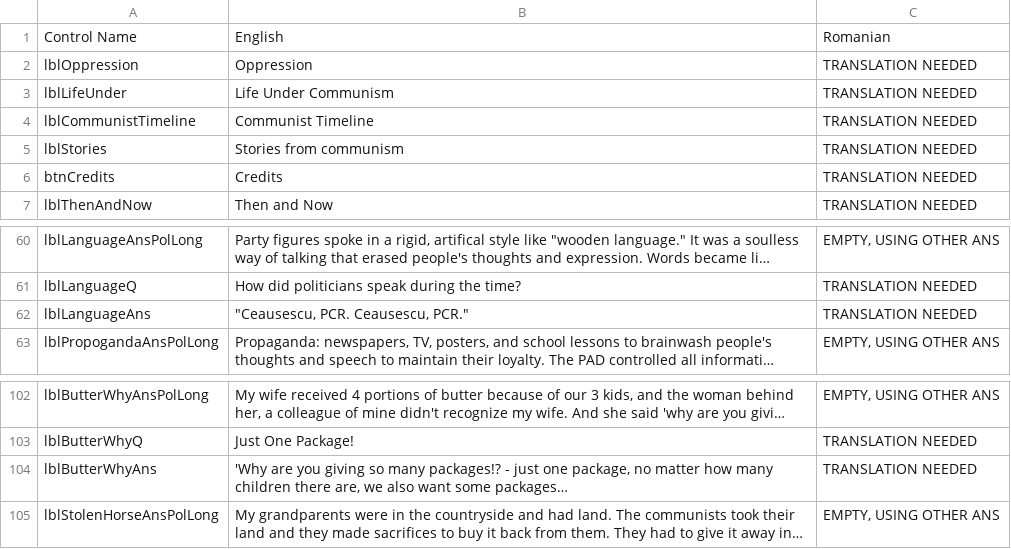
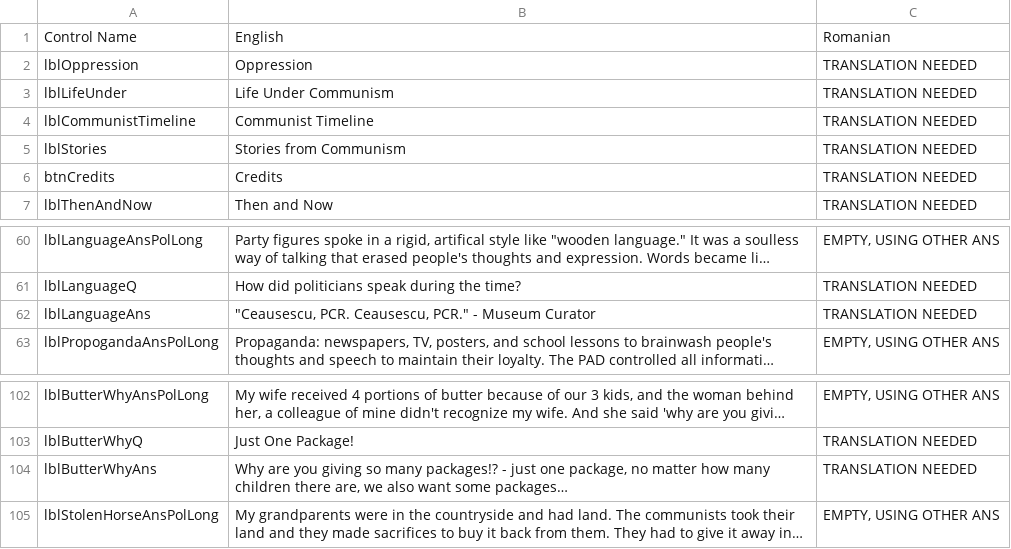
Before and after one commit to mrc624/Museum-of-Communism-Romania-Learning-Tool, a CSV file: IQP_Tester/bin/Debug/text_manager.csv, drawn as a sheet; only a part is shown, gaps mark what is left out; long unchanged cells end in …; the diff covers the shown part only; the diff names each change by its address in the sheet, - before the commit and + after, or states it on an @@ line.

```diff
--- a/IQP_Tester/bin/Debug/text_manager.csv
+++ b/IQP_Tester/bin/Debug/text_manager.csv
-B5: Stories from communism
+B5: Stories from Communism
-B62: "Ceausescu, PCR. Ceausescu, PCR."
+B62: "Ceausescu, PCR. Ceausescu, PCR." - Museum Curator
-B104: 'Why are you…
+B104: Why are you…
```
Also changed, not shown: 22 edited cells elsewhere in this file, 5 other files.
